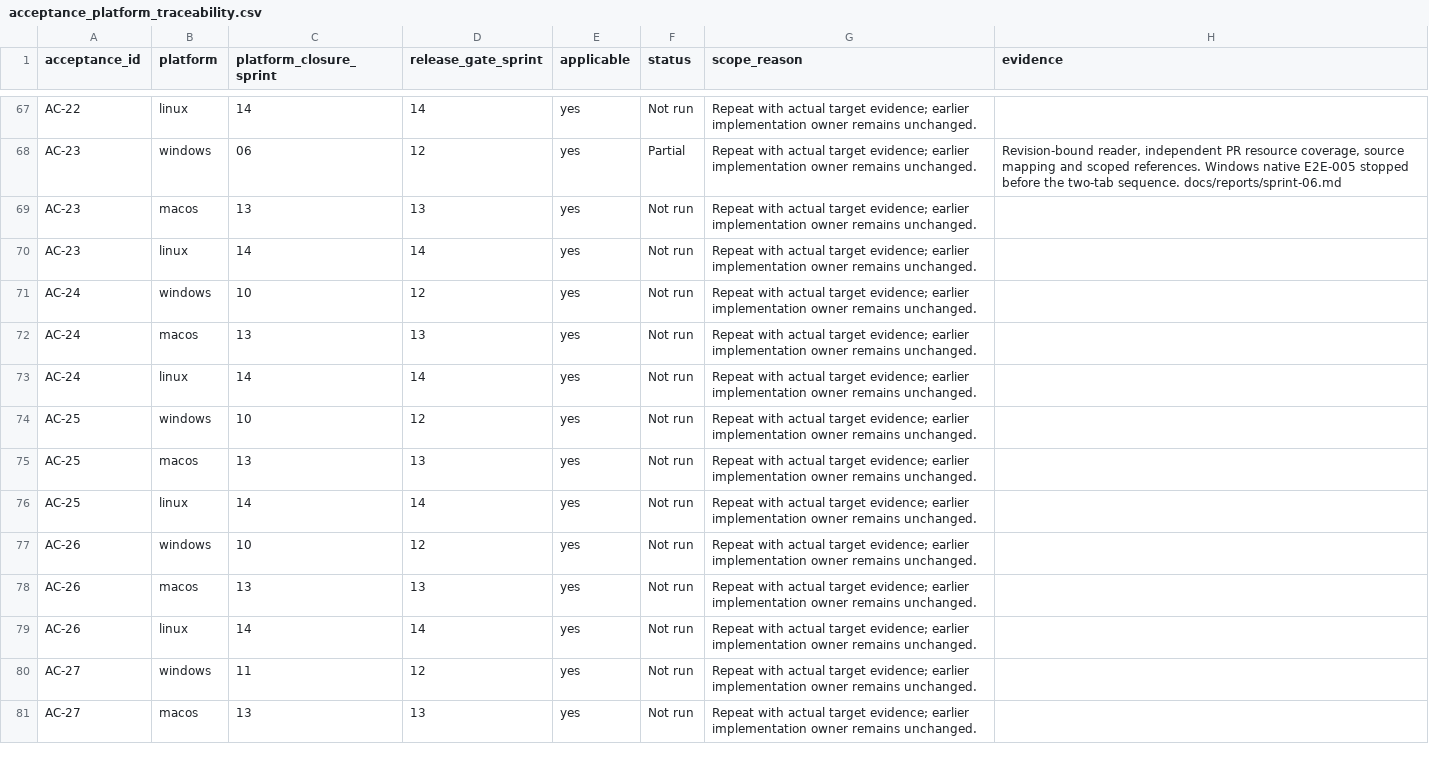
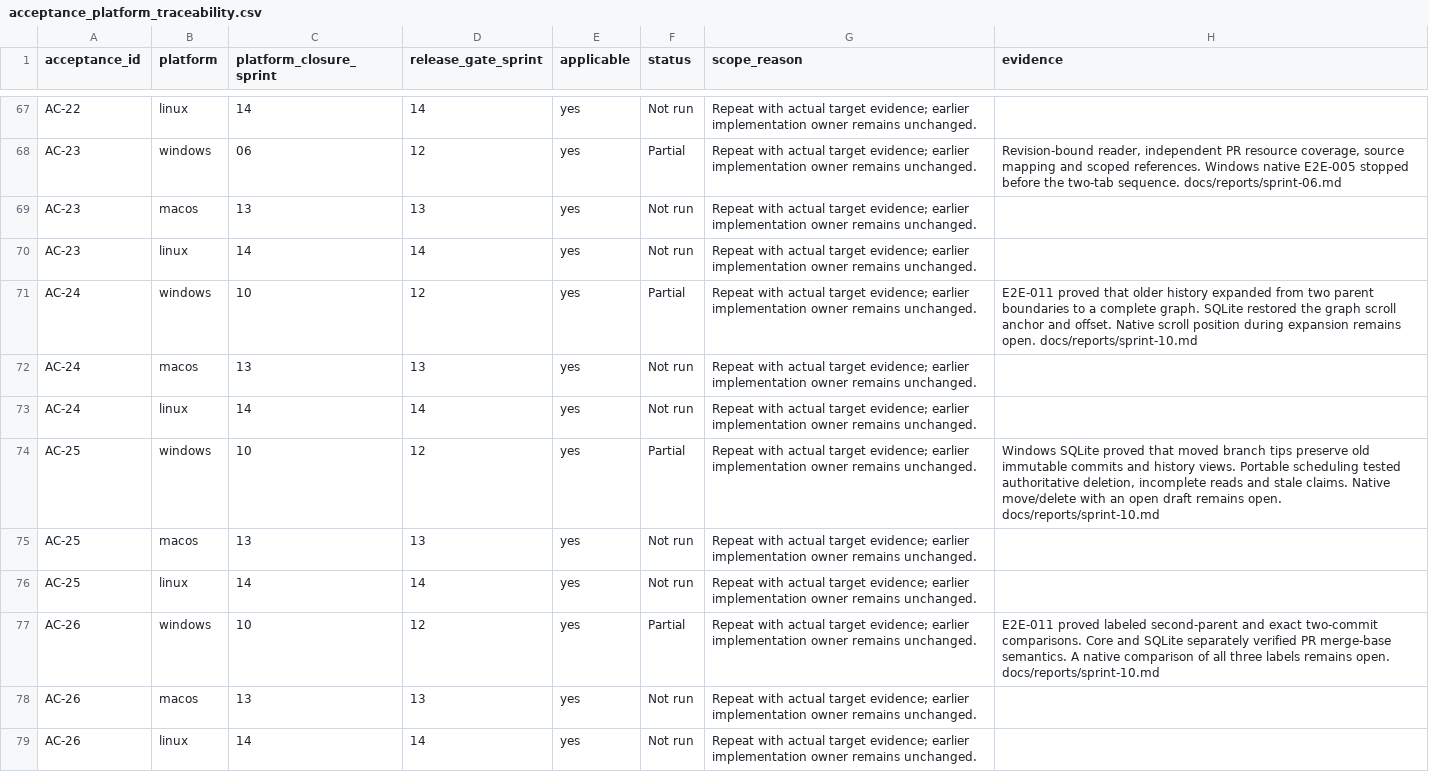
Before and after one commit to joshmarkovic/threadline, a CSV file: docs/spec/acceptance_platform_traceability.csv, drawn as a sheet; only a part is shown, gaps mark what is left out; the shorter side is filled out with more unchanged rows.

```diff
--- a/docs/spec/acceptance_platform_traceability.csv
+++ b/docs/spec/acceptance_platform_traceability.csv
@@ -70,9 +70,9 @@ AC-23,macos,13,13,yes,Not run,Repeat with actual target evidence; earlier implem
 AC-23,linux,14,14,yes,Not run,Repeat with actual target evidence; earlier implementation owner remains unchanged.,
-AC-24,windows,10,12,yes,Not run,Repeat with actual target evidence; earlier implementation owner remains unchanged.,
+AC-24,windows,10,12,yes,Partial,Repeat with actual target evidence; earlier implementation owner remains unchanged.,E2E-011 proved that older history expanded from two parent boundaries to a complete graph. SQLite restored the graph scroll anchor and offset. Native scroll position during expansion remains open. docs/reports/sprint-10.md
 AC-24,macos,13,13,yes,Not run,Repeat with actual target evidence; earlier implementation owner remains unchanged.,
 AC-24,linux,14,14,yes,Not run,Repeat with actual target evidence; earlier implementation owner remains unchanged.,
-AC-25,windows,10,12,yes,Not run,Repeat with actual target evidence; earlier implementation owner remains unchanged.,
+AC-25,windows,10,12,yes,Partial,Repeat with actual target evidence; earlier implementation owner remains unchanged.,"Windows SQLite proved that moved branch tips preserve old immutable commits and history views. Portable scheduling tested authoritative deletion, incomplete reads and stale claims. Native move/delete with an open draft remains open. docs/reports/sprint-10.md"
 AC-25,macos,13,13,yes,Not run,Repeat with actual target evidence; earlier implementation owner remains unchanged.,
 AC-25,linux,14,14,yes,Not run,Repeat with actual target evidence; earlier implementation owner remains unchanged.,
-AC-26,windows,10,12,yes,Not run,Repeat with actual target evidence; earlier implementation owner remains unchanged.,
+AC-26,windows,10,12,yes,Partial,Repeat with actual target evidence; earlier implementation owner remains unchanged.,E2E-011 proved labeled second-parent and exact two-commit comparisons. Core and SQLite separately verified PR merge-base semantics. A native comparison of all three labels remains open. docs/reports/sprint-10.md
 AC-26,macos,13,13,yes,Not run,Repeat with actual target evidence; earlier implementation owner remains unchanged.,
```
Also changed, not shown: docs/spec/acceptance_traceability.csv, docs/spec/requirement_platform_traceability.csv, 5 other files.
